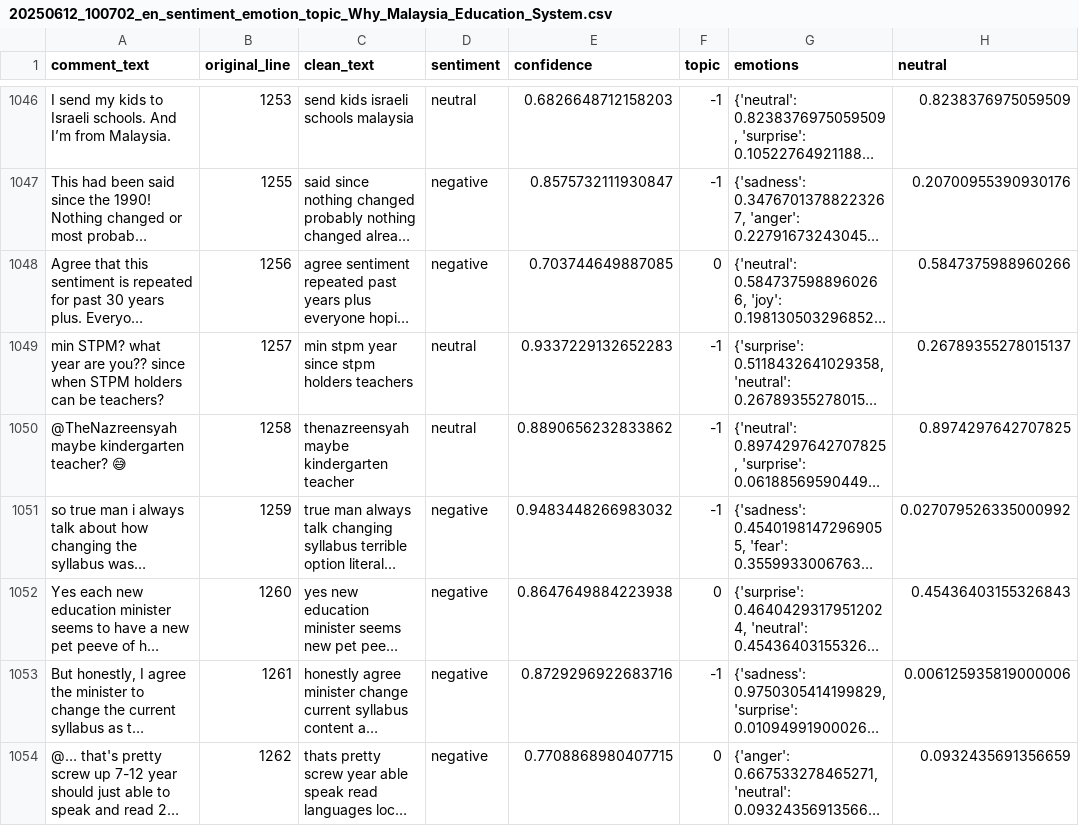
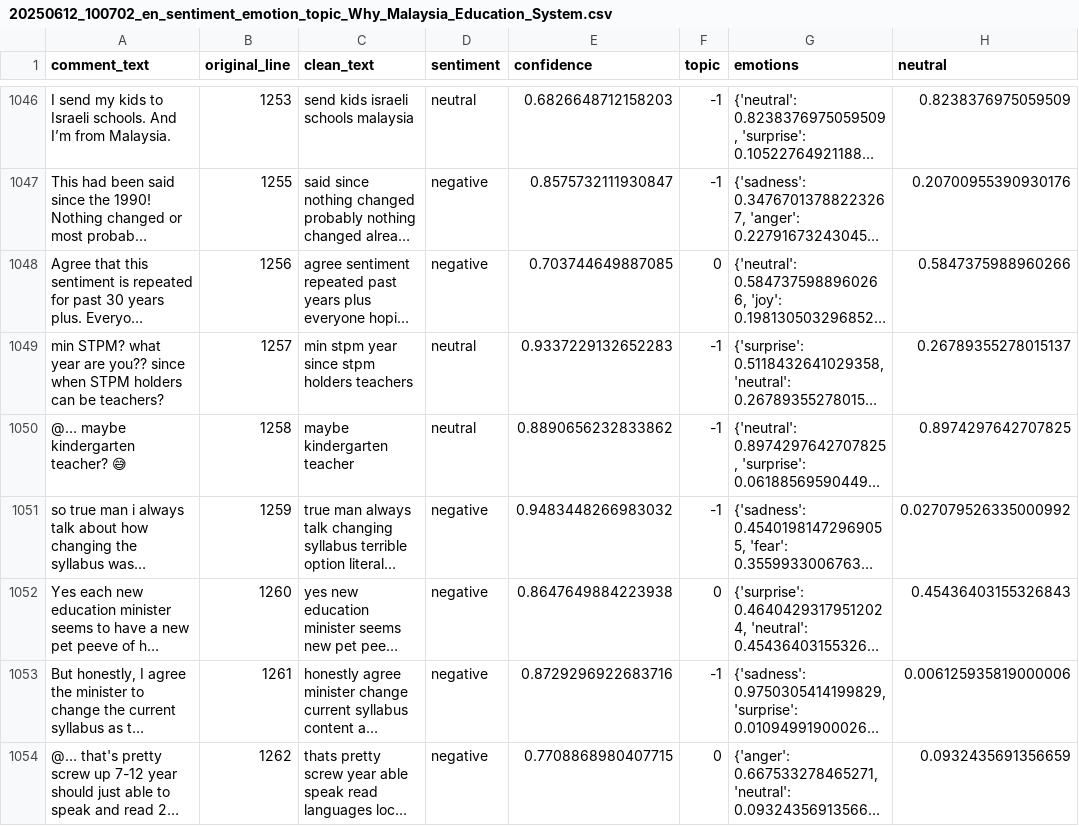
Before and after one commit to sandrastoerkel/HerEducation, a CSV file: analyzed_data/results/20250612_100702_en_sentiment_emotion_topic_Why_Malaysia_Education_System.csv, drawn as a sheet; only a part is shown, gaps mark what is left out; long unchanged cells end in …; the diff covers the shown part only; the diff names each change by its address in the sheet, - before the commit and + after, or states it on an @@ line.

```diff
--- a/analyzed_data/results/20250612_100702_en_sentiment_emotion_topic_Why_Malaysia_Education_System.csv
+++ b/analyzed_data/results/20250612_100702_en_sentiment_emotion_topic_Why_Malaysia_Education_System.csv
-A1050 (comment_text): @TheNazreensyah maybe kindergarten teacher? 😅
+A1050 (comment_text): @… maybe kindergarten teacher? 😅
-C1050 (clean_text): thenazreensyah maybe kindergarten teacher
+C1050 (clean_text): maybe kindergarten teacher
```
Also changed, not shown: 16 edited cells elsewhere in this file, 8 other files.
